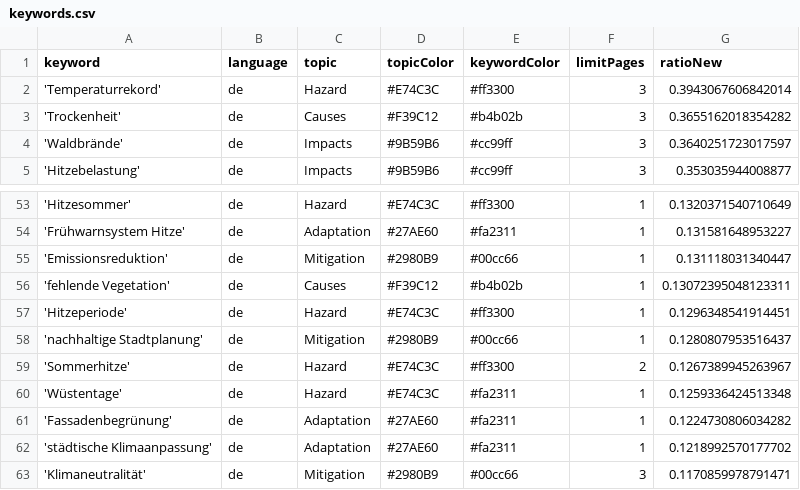
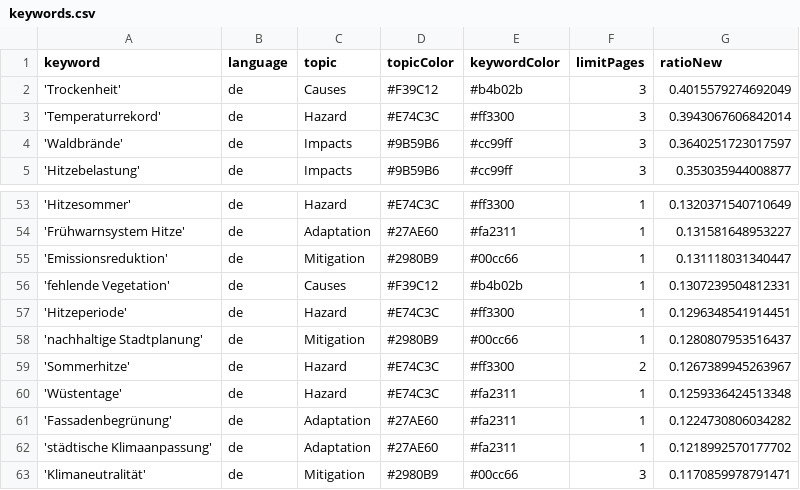
Before and after one commit to hannak555-news/heatIsComing, a CSV file: keywords.csv, drawn as a sheet; only a part is shown, gaps mark what is left out.

```diff
--- a/keywords.csv
+++ b/keywords.csv
@@ -1,4 +1,4 @@
 keyword,language,topic,topicColor,keywordColor,limitPages,ratioNew
+'Trockenheit',de,Causes,#F39C12,#b4b02b,3,0.4015579274692049
 'Temperaturrekord',de,Hazard,#E74C3C,#ff3300,3,0.3943067606842014
-'Trockenheit',de,Causes,#F39C12,#b4b02b,3,0.3655162018354282
 'Waldbrände',de,Impacts,#9B59B6,#cc99ff,3,0.3640251723017597
@@ -55,3 +55,3 @@ keyword,language,topic,topicColor,keywordColor,limitPages,ratioNew
 'Emissionsreduktion',de,Mitigation,#2980B9,#00cc66,1,0.131118031340447
-'fehlende Vegetation',de,Causes,#F39C12,#b4b02b,1,0.13072395048123311
+'fehlende Vegetation',de,Causes,#F39C12,#b4b02b,1,0.1307239504812331
 'Hitzeperiode',de,Hazard,#E74C3C,#ff3300,1,0.1296348541914451
```
Also changed, not shown: 1 other file.
